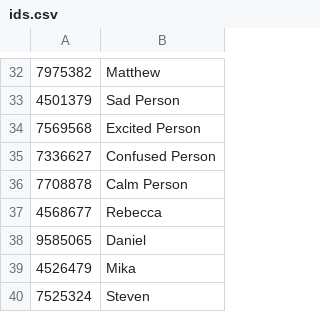
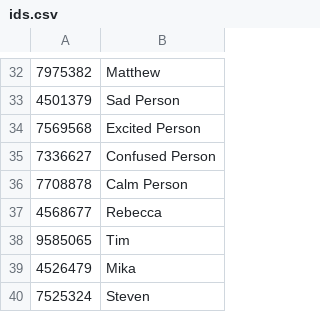
Before and after one commit to dvorit-manylabs/manydoors, a CSV file: ids.csv, drawn as a sheet; only a part is shown, gaps mark what is left out.

Commit message:
Update ids.csv

```diff
--- a/ids.csv
+++ b/ids.csv
@@ -37,3 +37,3 @@
 4568677, Rebecca
-9585065, Daniel
+9585065, Tim
 4526479, Mika
```
